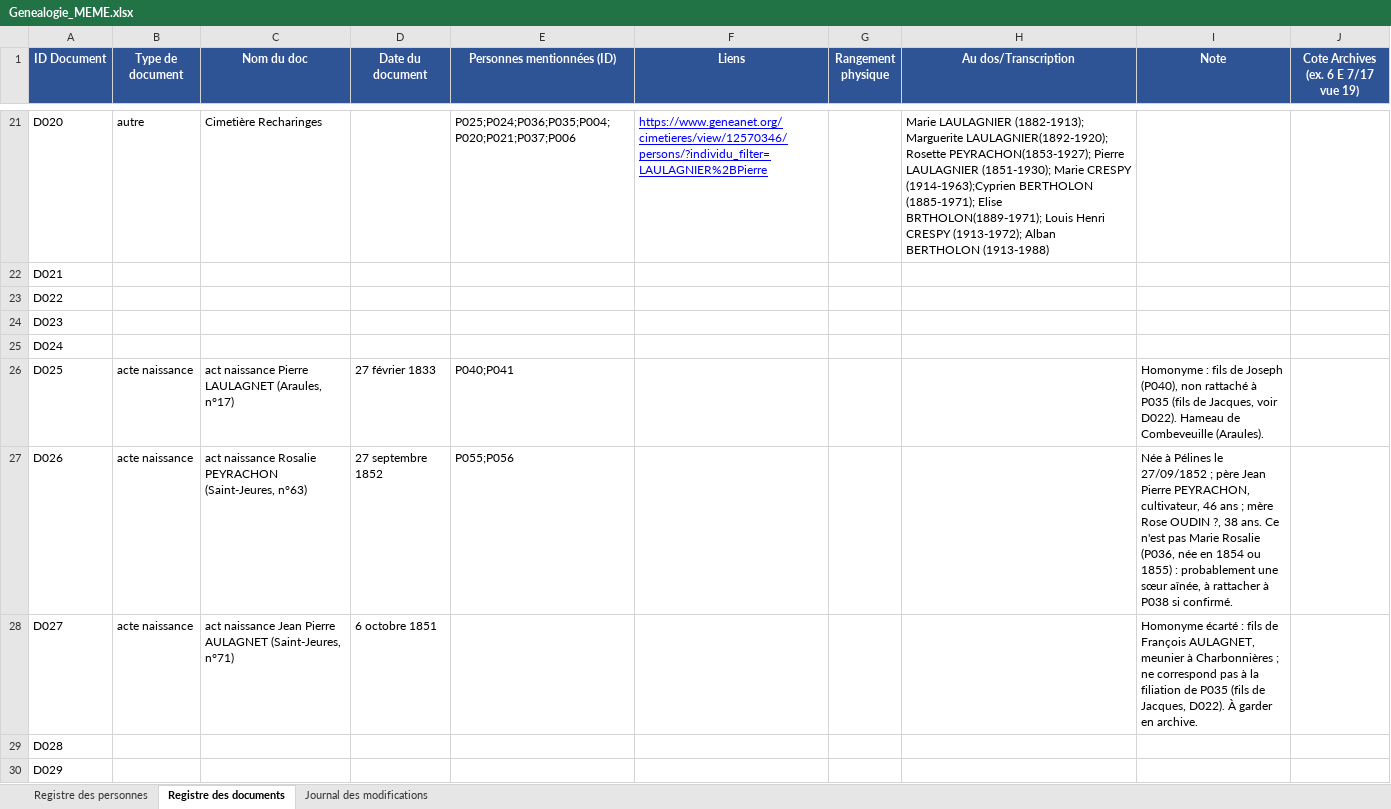
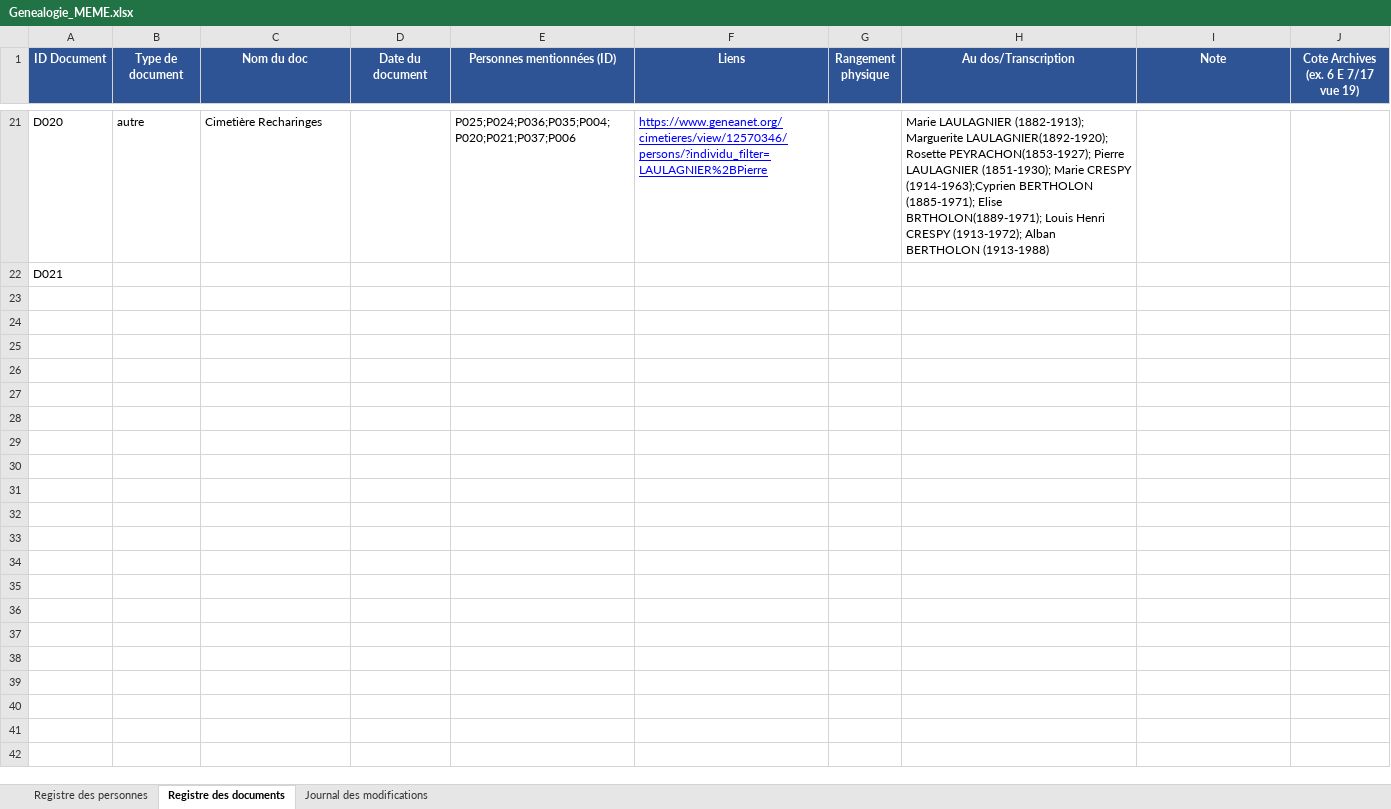
Before and after one commit to les-berthos/les-berthos, an Excel workbook: docs/Genealogie_MEME.xlsx, sheet Registre des documents, drawn as a sheet; only a part is shown, gaps mark what is left out; values as stored, in another font and other column widths than the file's, no borders; the diff names each change by its address in the sheet, - before the commit and + after, or states it on an @@ line.

```diff
--- a/docs/Genealogie_MEME.xlsx (sheet Registre des documents)
+++ b/docs/Genealogie_MEME.xlsx (sheet Registre des documents)
-row 23: D022
-row 24: D023
-row 25: D024
-row 26: D025 | acte naissance | act naissance Pierre LAULAGNET (Araules, n°17) | 27 février 1833 | P040;P041 |  |  |  | Homonyme : fils de Joseph (P040), non rattaché à P035 (fils de Jacques, voir D022). Hameau de Combeveuille (Araules).
-row 27: D026 | acte naissance | act naissance Rosalie PEYRACHON (Saint-Jeures, n°63) | 27 septembre 1852 | P055;P056 |  |  |  | Née à Pélines le 27/09/1852 ; père Jean Pierre PEYRACHON, cultivateur, 46 ans ; mère Rose OUDIN ?, 38 ans. Ce n'est pas Marie Rosalie (P036, née en 1854 ou 1855) : probablement une sœur aînée, à rattacher à P038 si confirmé.
-row 28: D027 | acte naissance | act naissance Jean Pierre AULAGNET (Saint-Jeures, n°71) | 6 octobre 1851 |  |  |  |  | Homonyme écarté : fils de François AULAGNET, meunier à Charbonnières ; ne correspond pas à la filiation de P035 (fils de Jacques, D022). À garder en archive.
-row 29: D028
-row 30: D029
```
Also changed, not shown: sheet Registre des personnes, formulas that keep their value.
